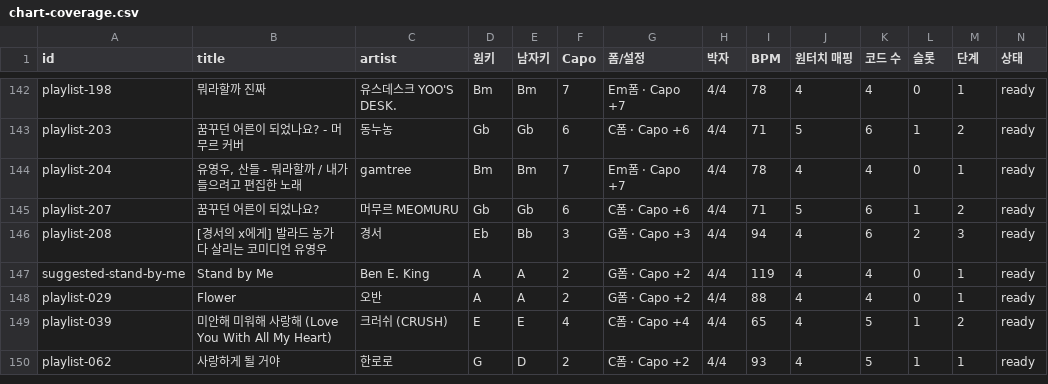
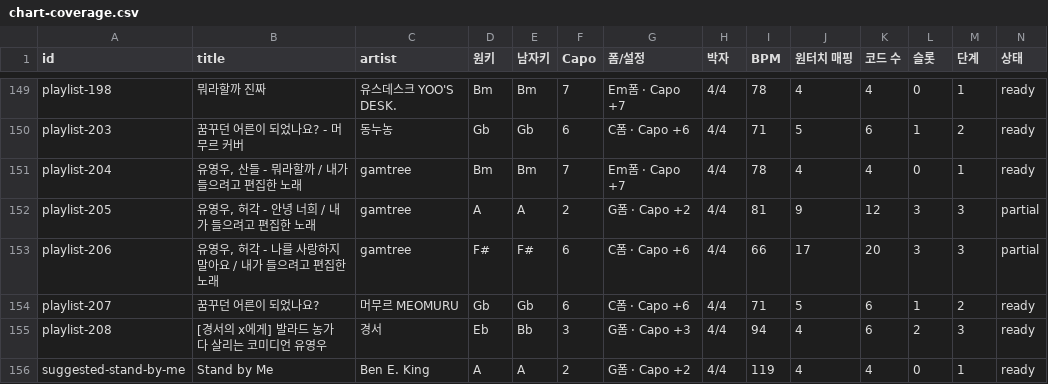
Before and after one commit to xorrus464-stack/strum-busking-test, a CSV file: data/chart-coverage.csv, drawn as a sheet; only a part is shown, gaps mark what is left out; the shorter side is filled out with more unchanged rows; the diff covers the shown part only; the diff names each change by its address in the sheet, - before the commit and + after, or states it on an @@ line.

```diff
--- a/data/chart-coverage.csv
+++ b/data/chart-coverage.csv
+row 152: playlist-205 | 유영우, 허각 - 안녕 너희 / 내가 들으려고 편집한 노래 | gamtree | A | A | 2 | G폼 · Capo +2 | 4/4 | 81 | 9 | 12 | 3 | 3 | partial
+row 153: playlist-206 | 유영우, 허각 - 나를 사랑하지 말아요 / 내가 들으려고 편집한 노래 | gamtree | F# | F# | 6 | C폼 · Capo +6 | 4/4 | 66 | 17 | 20 | 3 | 3 | partial
```
Also changed, not shown: 8 added rows elsewhere in this file, data/songs.all.csv, 18 other files.
